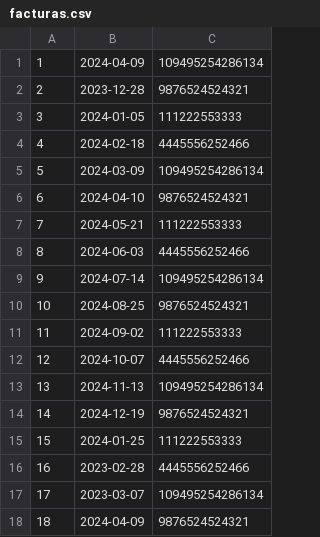
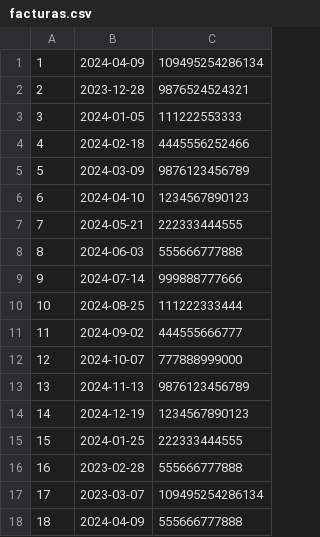
Before and after one commit to Jacobo-Vargas/Final, a CSV file: mercadoUQ/src/main/resources/fileCsv/facturas.csv, drawn as a sheet; only a part is shown; the diff covers the shown part only.

```diff
--- a/mercadoUQ/src/main/resources/fileCsv/facturas.csv
+++ b/mercadoUQ/src/main/resources/fileCsv/facturas.csv
@@ -4,15 +4,15 @@
 4,2024-02-18,4445556252466
-5,2024-03-09,109495254286134
-6,2024-04-10,9876524524321
-7,2024-05-21,111222553333
-8,2024-06-03,4445556252466
-9,2024-07-14,109495254286134
-10,2024-08-25,9876524524321
-11,2024-09-02,111222553333
-12,2024-10-07,4445556252466
-13,2024-11-13,109495254286134
-14,2024-12-19,9876524524321
-15,2024-01-25,111222553333
-16,2023-02-28,4445556252466
+5,2024-03-09,9876123456789
+6,2024-04-10,1234567890123
+7,2024-05-21,222333444555
+8,2024-06-03,555666777888
+9,2024-07-14,999888777666
+10,2024-08-25,111222333444
+11,2024-09-02,444555666777
+12,2024-10-07,777888999000
+13,2024-11-13,9876123456789
+14,2024-12-19,1234567890123
+15,2024-01-25,222333444555
+16,2023-02-28,555666777888
 17,2023-03-07,109495254286134
-18,2024-04-09,9876524524321
+18,2024-04-09,555666777888
```
Also changed, not shown: 42 edited cells elsewhere in this file, mercadoUQ/src/main/resources/fileCsv/clientes.csv, 6 other files.
